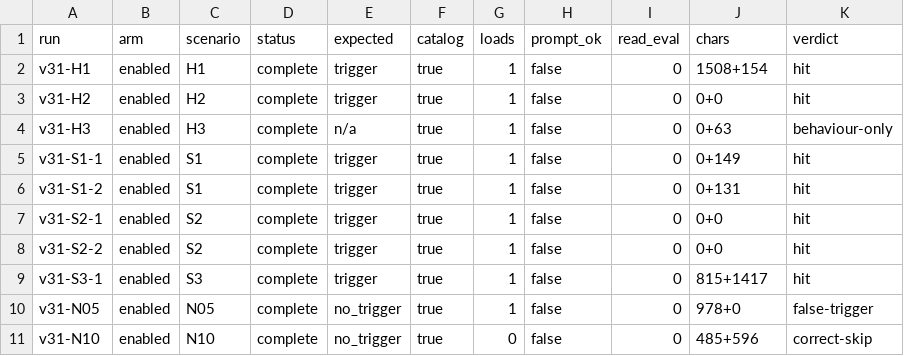
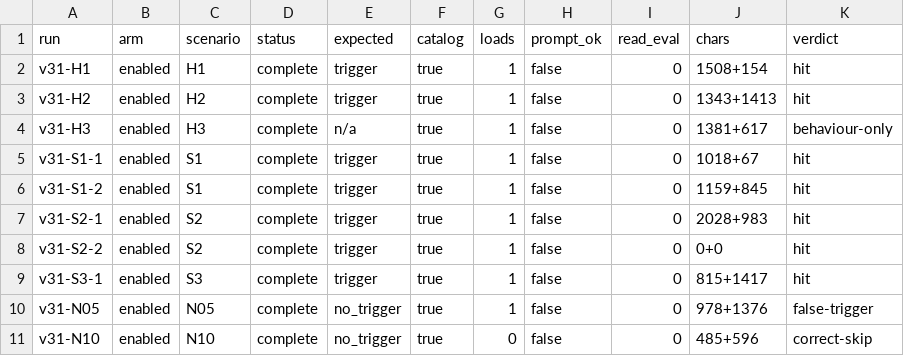
Before and after one commit to heventure/dsh-superagent-home, a TSV file: skills/methodology-router/evals/results/v31/summary.tsv, drawn as a sheet.

Commit message:
Finalize v3.1 scenario judgments
Co-authored-by: HughesCuit <14194731+HughesCuit@users.noreply.github.com>

```diff
--- a/skills/methodology-router/evals/results/v31/summary.tsv
+++ b/skills/methodology-router/evals/results/v31/summary.tsv
@@ -2,10 +2,10 @@ run	arm	scenario	status	expected	catalog	loads	prompt_ok	read_eval	chars	verdict
 v31-H1	enabled	H1	complete	trigger	true	1	false	0	1508+154	hit
-v31-H2	enabled	H2	complete	trigger	true	1	false	0	0+0	hit
-v31-H3	enabled	H3	complete	n/a	true	1	false	0	0+63	behaviour-only
-v31-S1-1	enabled	S1	complete	trigger	true	1	false	0	0+149	hit
-v31-S1-2	enabled	S1	complete	trigger	true	1	false	0	0+131	hit
-v31-S2-1	enabled	S2	complete	trigger	true	1	false	0	0+0	hit
+v31-H2	enabled	H2	complete	trigger	true	1	false	0	1343+1413	hit
+v31-H3	enabled	H3	complete	n/a	true	1	false	0	1381+617	behaviour-only
+v31-S1-1	enabled	S1	complete	trigger	true	1	false	0	1018+67	hit
+v31-S1-2	enabled	S1	complete	trigger	true	1	false	0	1159+845	hit
+v31-S2-1	enabled	S2	complete	trigger	true	1	false	0	2028+983	hit
 v31-S2-2	enabled	S2	complete	trigger	true	1	false	0	0+0	hit
 v31-S3-1	enabled	S3	complete	trigger	true	1	false	0	815+1417	hit
-v31-N05	enabled	N05	complete	no_trigger	true	1	false	0	978+0	false-trigger
+v31-N05	enabled	N05	complete	no_trigger	true	1	false	0	978+1376	false-trigger
 v31-N10	enabled	N10	complete	no_trigger	true	0	false	0	485+596	correct-skip
```
Also changed, not shown: 5 other files.
